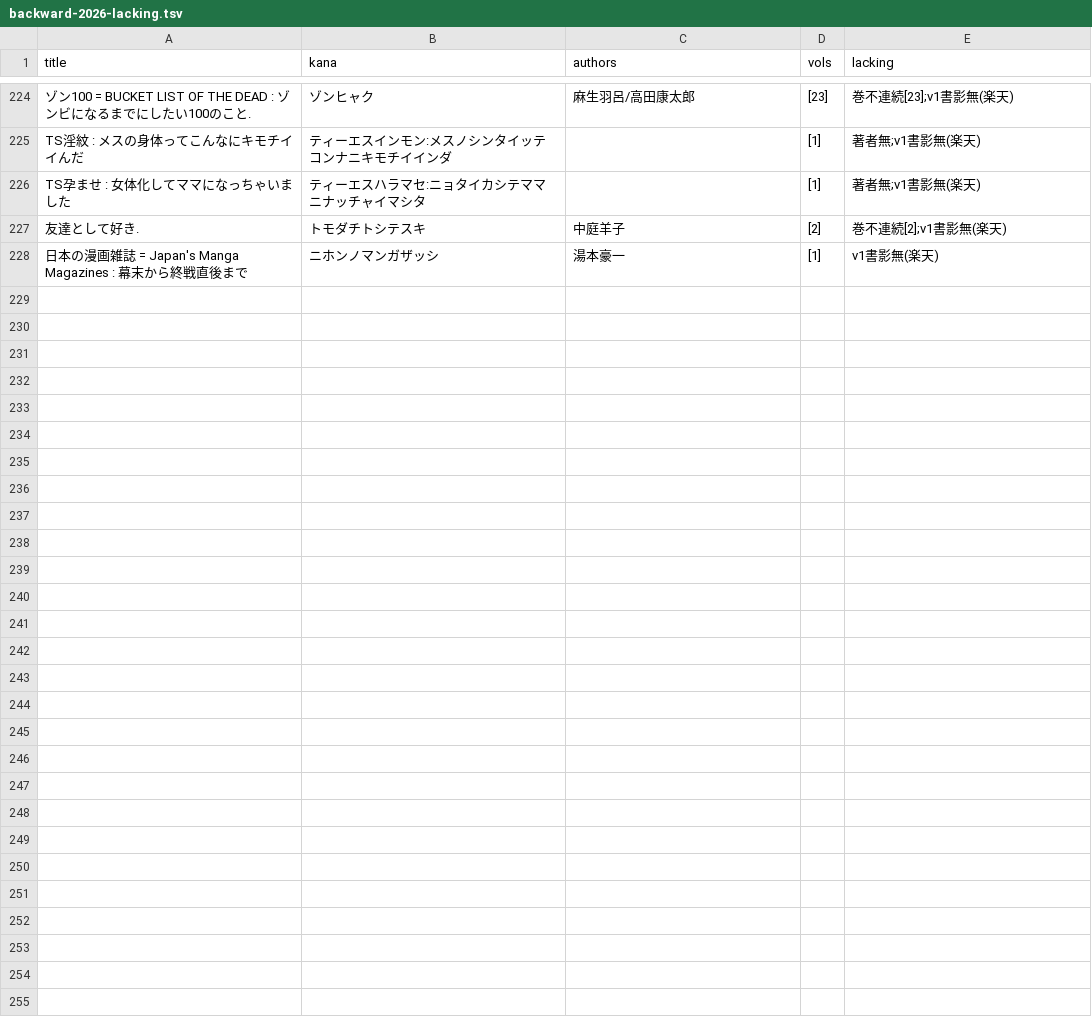
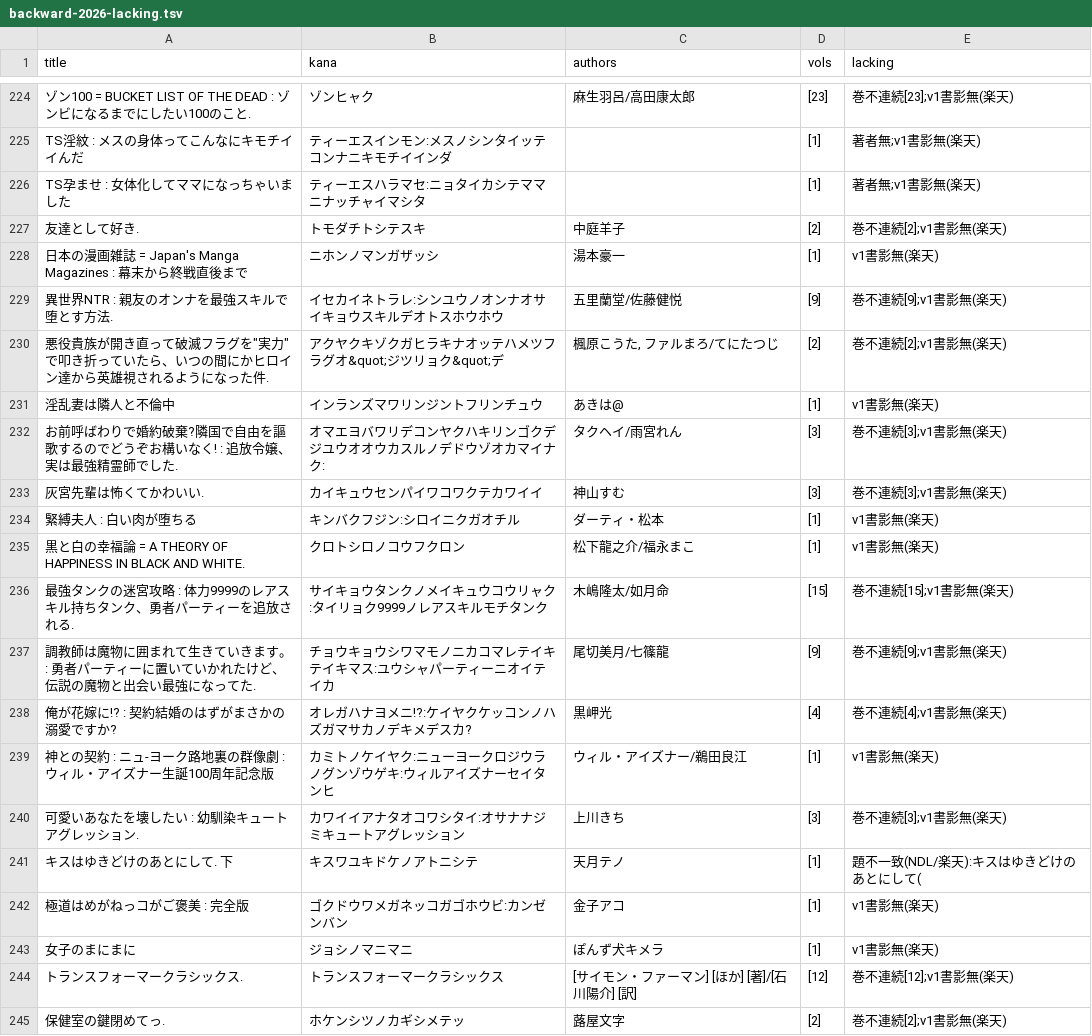
Before and after one commit to shuichi0725-cmyk/MANGAL, a TSV file: docs/production-diagnostics/backward-2026-lacking.tsv, drawn as a sheet; only a part is shown, gaps mark what is left out; the diff names each change by its address in the sheet, - before the commit and + after, or states it on an @@ line.

```diff
--- a/docs/production-diagnostics/backward-2026-lacking.tsv
+++ b/docs/production-diagnostics/backward-2026-lacking.tsv
+row 229: 異世界NTR : 親友のオンナを最強スキルで堕とす方法. | イセカイネトラレ:シンユウノオンナオサイキョウスキルデオトスホウホウ | 五里蘭堂/佐藤健悦 | [9] | 巻不連続[9];v1書影無(楽天)
+row 230: 悪役貴族が開き直って破滅フラグを"実力"で叩き折っていたら、いつの間にかヒロイン達から英雄視されるようになった件. | アクヤクキゾクガヒラキナオッテハメツフラグオ&quot;ジツリョク&quot;デ | 楓原こうた, ファルまろ/てにたつじ | [2] | 巻不連続[2];v1書影無(楽天)
+row 231: 淫乱妻は隣人と不倫中 | インランズマワリンジントフリンチュウ | あきは@ | [1] | v1書影無(楽天)
+row 232: お前呼ばわりで婚約破棄?隣国で自由を謳歌するのでどうぞお構いなく! : 追放令嬢、実は最強精霊師でした. | オマエヨバワリデコンヤクハキリンゴクデジユウオオウカスルノデドウゾオカマイナク: | タクヘイ/雨宮れん | [3] | 巻不連続[3];v1書影無(楽天)
+row 233: 灰宮先輩は怖くてかわいい. | カイキュウセンパイワコワクテカワイイ | 神山すむ | [3] | 巻不連続[3];v1書影無(楽天)
+row 234: 緊縛夫人 : 白い肉が堕ちる | キンバクフジン:シロイニクガオチル | ダーティ・松本 | [1] | v1書影無(楽天)
+row 235: 黒と白の幸福論 = A THEORY OF HAPPINESS IN BLACK AND WHITE. | クロトシロノコウフクロン | 松下龍之介/福永まこ | [1] | v1書影無(楽天)
+row 236: 最強タンクの迷宮攻略 : 体力9999のレアスキル持ちタンク、勇者パーティーを追放される. | サイキョウタンクノメイキュウコウリャク:タイリョク9999ノレアスキルモチタンク | 木嶋隆太/如月命 | [15] | 巻不連続[15];v1書影無(楽天)
+row 237: 調教師は魔物に囲まれて生きていきます。 : 勇者パーティーに置いていかれたけど、伝説の魔物と出会い最強になってた. | チョウキョウシワマモノニカコマレテイキテイキマス:ユウシャパーティーニオイテイカ | 尾切美月/七篠龍 | [9] | 巻不連続[9];v1書影無(楽天)
+row 238: 俺が花嫁に!? : 契約結婚のはずがまさかの溺愛ですか? | オレガハナヨメニ!?:ケイヤクケッコンノハズガマサカノデキメデスカ? | 黒岬光 | [4] | 巻不連続[4];v1書影無(楽天)
+row 239: 神との契約 : ニュ-ヨーク路地裏の群像劇 : ウィル・アイズナー生誕100周年記念版 | カミトノケイヤク:ニューヨークロジウラノグンゾウゲキ:ウィルアイズナーセイタンヒ | ウィル・アイズナー/鵜田良江 | [1] | v1書影無(楽天)
+row 240: 可愛いあなたを壊したい : 幼馴染キュートアグレッション. | カワイイアナタオコワシタイ:オサナナジミキュートアグレッション | 上川きち | [3] | 巻不連続[3];v1書影無(楽天)
+row 241: キスはゆきどけのあとにして. 下 | キスワユキドケノアトニシテ | 天月テノ | [1] | 題不一致(NDL/楽天):キスはゆきどけのあとにして(
+row 242: 極道はめがねっコがご褒美 : 完全版 | ゴクドウワメガネッコガゴホウビ:カンゼンバン | 金子アコ | [1] | v1書影無(楽天)
+row 243: 女子のまにまに | ジョシノマニマニ | ぽんず犬キメラ | [1] | v1書影無(楽天)
+row 244: トランスフォーマークラシックス. | トランスフォーマークラシックス | [サイモン・ファーマン] [ほか] [著]/[石川陽介] [訳] | [12] | 巻不連続[12];v1書影無(楽天)
+row 245: 保健室の鍵閉めてっ. | ホケンシツノカギシメテッ | 蕗屋文字 | [2] | 巻不連続[2];v1書影無(楽天)
```
Also changed, not shown: 2 other files.
